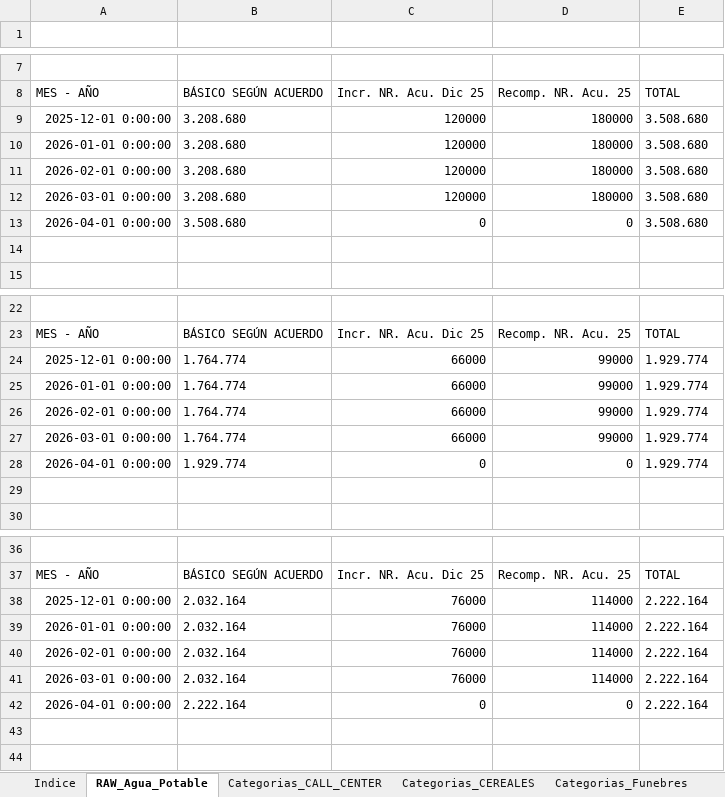
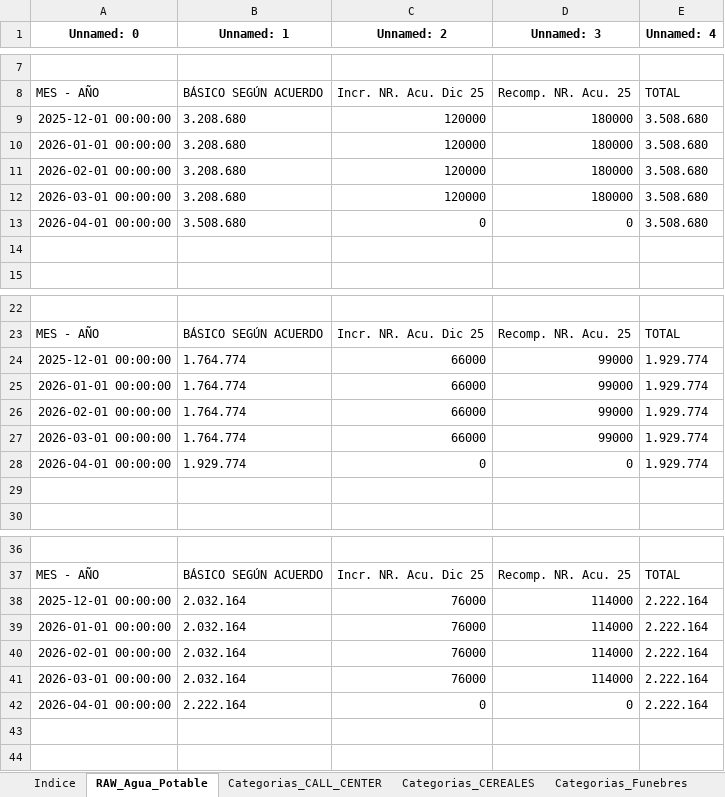
Before and after one commit to cesarwroa/motor-sueldos-faecys, an Excel workbook: data/maestro_actualizado.xlsx, sheet RAW_Agua_Potable, drawn as a sheet; only a part is shown, gaps mark what is left out; values as stored, in another font and other column widths than the file's, no borders; the diff covers the shown part only; the diff names each change by its address in the sheet, - before the commit and + after, or states it on an @@ line.

```diff
--- a/data/maestro_actualizado.xlsx (sheet RAW_Agua_Potable)
+++ b/data/maestro_actualizado.xlsx (sheet RAW_Agua_Potable)
-row 1: (empty)
+row 1: Unnamed: 0 | Unnamed: 1 | Unnamed: 2 | Unnamed: 3 | Unnamed: 4
-A9 (Unnamed: 0): 2025-12-01 0:00:00
+A9 (Unnamed: 0): 2025-12-01 00:00:00
-A10 (Unnamed: 0): 2026-01-01 0:00:00
+A10 (Unnamed: 0): 2026-01-01 00:00:00
-A11 (Unnamed: 0): 2026-02-01 0:00:00
+A11 (Unnamed: 0): 2026-02-01 00:00:00
-A12 (Unnamed: 0): 2026-03-01 0:00:00
+A12 (Unnamed: 0): 2026-03-01 00:00:00
-A13 (Unnamed: 0): 2026-04-01 0:00:00
+A13 (Unnamed: 0): 2026-04-01 00:00:00
-A24 (Unnamed: 0): 2025-12-01 0:00:00
+A24 (Unnamed: 0): 2025-12-01 00:00:00
-A25 (Unnamed: 0): 2026-01-01 0:00:00
+A25 (Unnamed: 0): 2026-01-01 00:00:00
-A26 (Unnamed: 0): 2026-02-01 0:00:00
+A26 (Unnamed: 0): 2026-02-01 00:00:00
-A27 (Unnamed: 0): 2026-03-01 0:00:00
+A27 (Unnamed: 0): 2026-03-01 00:00:00
-A28 (Unnamed: 0): 2026-04-01 0:00:00
+A28 (Unnamed: 0): 2026-04-01 00:00:00
-A38 (Unnamed: 0): 2025-12-01 0:00:00
+A38 (Unnamed: 0): 2025-12-01 00:00:00
-A39 (Unnamed: 0): 2026-01-01 0:00:00
+A39 (Unnamed: 0): 2026-01-01 00:00:00
-A40 (Unnamed: 0): 2026-02-01 0:00:00
+A40 (Unnamed: 0): 2026-02-01 00:00:00
-A41 (Unnamed: 0): 2026-03-01 0:00:00
+A41 (Unnamed: 0): 2026-03-01 00:00:00
-A42 (Unnamed: 0): 2026-04-01 0:00:00
+A42 (Unnamed: 0): 2026-04-01 00:00:00
```
Also changed, not shown: 25 edited cells elsewhere in this sheet, sheet call center base 48hs O.S., sheet Categorias_TURISMO, sheet Categorias_GENERAL, sheet Categorias_AGUA_POTABLE, sheet Categorias_Funebres, sheet Categorias_CALL_CENTER, 4 more sheets, 2 other files.
